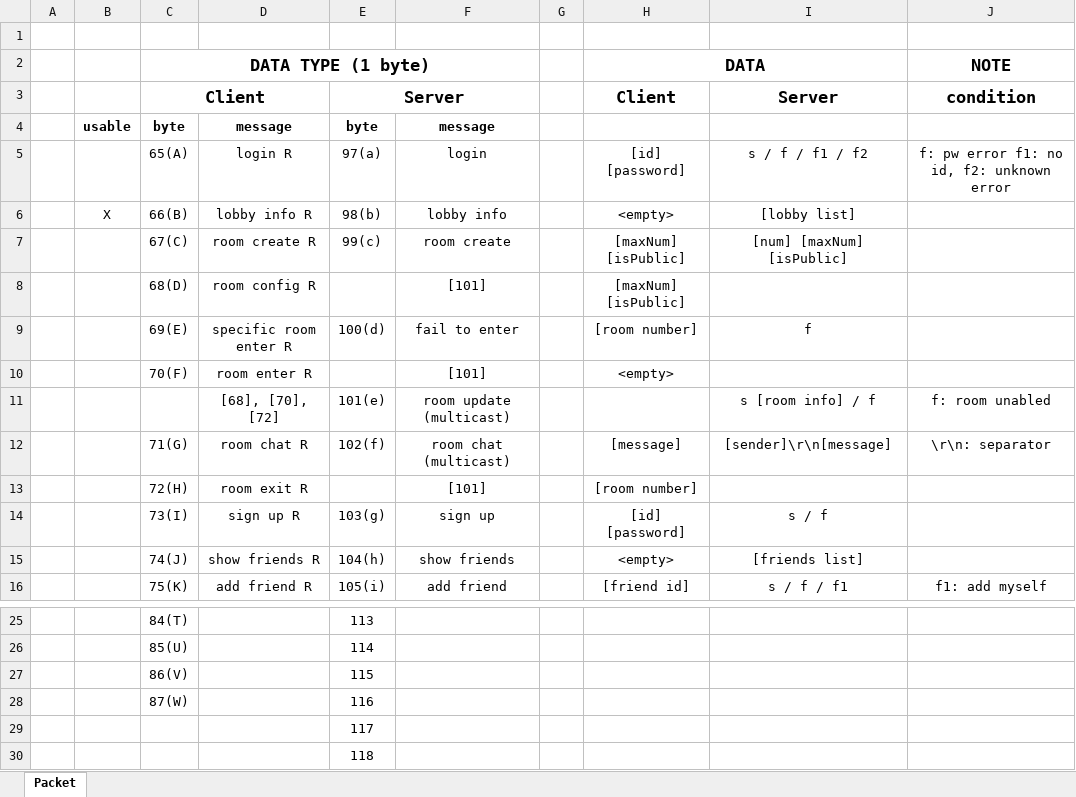
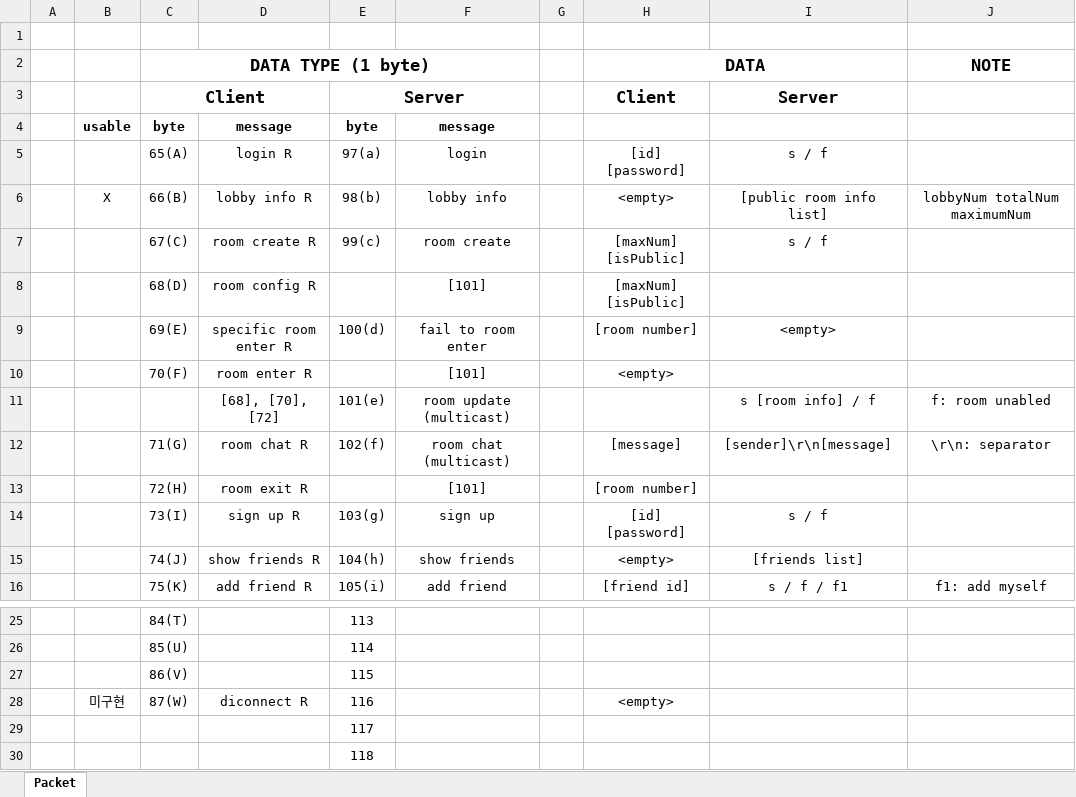
Before and after one commit to Ilumia/TheVampire_server, an Excel workbook: message model.xlsx, sheet Packet, drawn as a sheet; only a part is shown, gaps mark what is left out; values as stored, in another font and other column widths than the file's, no borders; the diff names each change by its address in the sheet, - before the commit and + after, or states it on an @@ line.

Commit message:
Update 'message model'

```diff
--- a/message model.xlsx (sheet Packet)
+++ b/message model.xlsx (sheet Packet)
-J3: condition
+J3: (empty)
-I5: s / f / f1 / f2
+I5: s / f
-J5: f: pw error f1: no id, f2: unknown error
+J5: (empty)
-I6: [lobby list]
+I6: [public room info list]
-J6: (empty)
+J6: lobbyNum totalNum maximumNum
-I7: [num] [maxNum] [isPublic]
+I7: s / f
-F9: fail to enter
+F9: fail to room enter
-I9: f
+I9: <empty>
-B28: (empty)
+B28: 미구현
-D28: (empty)
+D28: diconnect R
-H28: (empty)
+H28: <empty>
```
Also changed, not shown: 2 other files.
